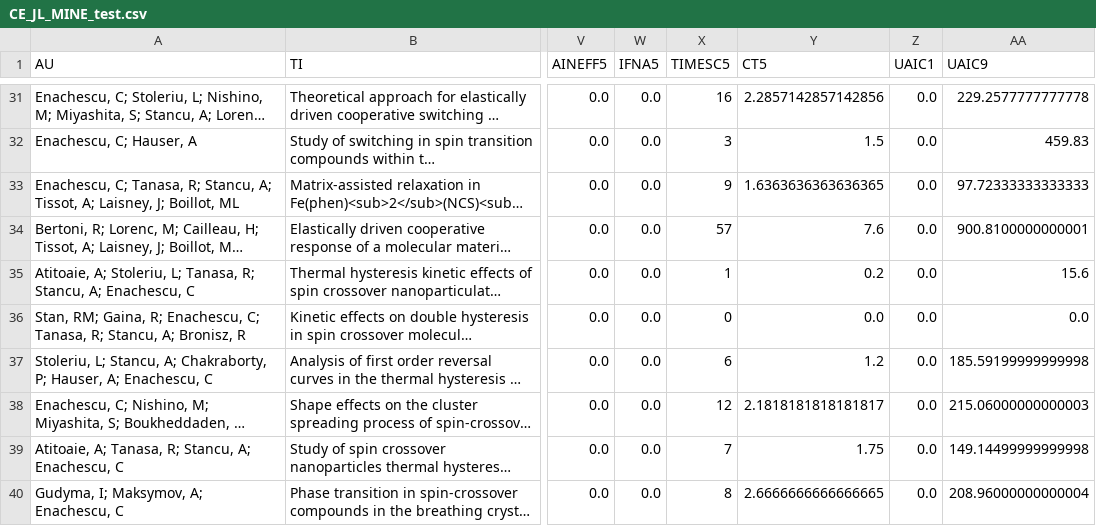
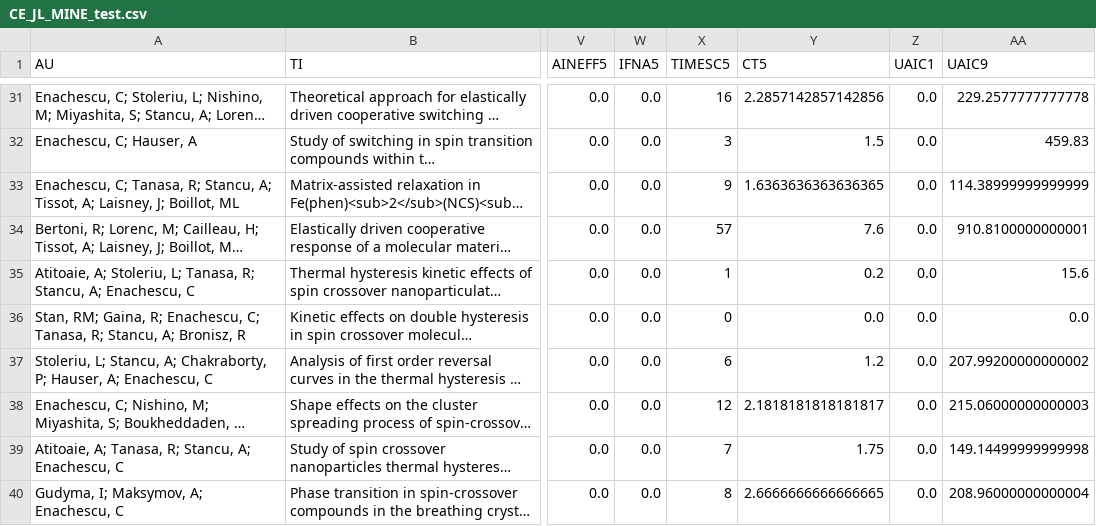
Before and after one commit to LaurentiuStoleriu/julia, a CSV file: ISI/CE_JL_MINE_test.csv, drawn as a sheet; only a part is shown, gaps mark what is left out; long unchanged cells end in …; the diff covers the shown part only; the diff names each change by its address in the sheet, - before the commit and + after, or states it on an @@ line.

```diff
--- a/ISI/CE_JL_MINE_test.csv
+++ b/ISI/CE_JL_MINE_test.csv
-AA33 (UAIC9): 97.72333333333333
+AA33 (UAIC9): 114.38999999999999
-AA34 (UAIC9): 900.8100000000001
+AA34 (UAIC9): 910.8100000000001
-AA37 (UAIC9): 185.59199999999998
+AA37 (UAIC9): 207.99200000000002
```
Also changed, not shown: 17 edited cells elsewhere in this file, 12 other files.
